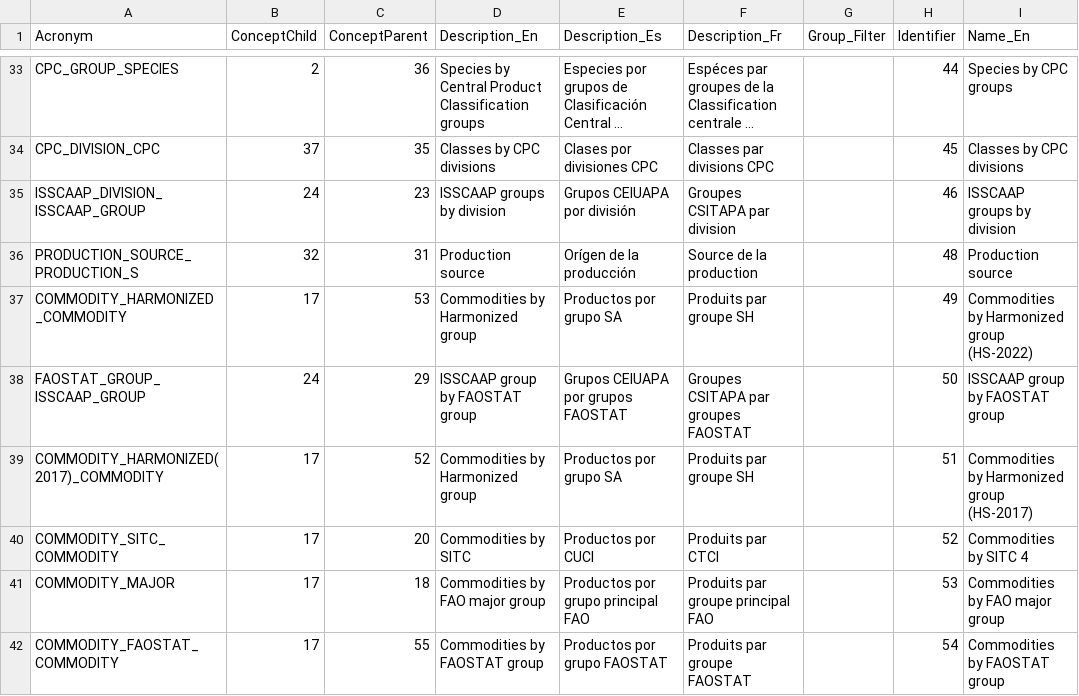
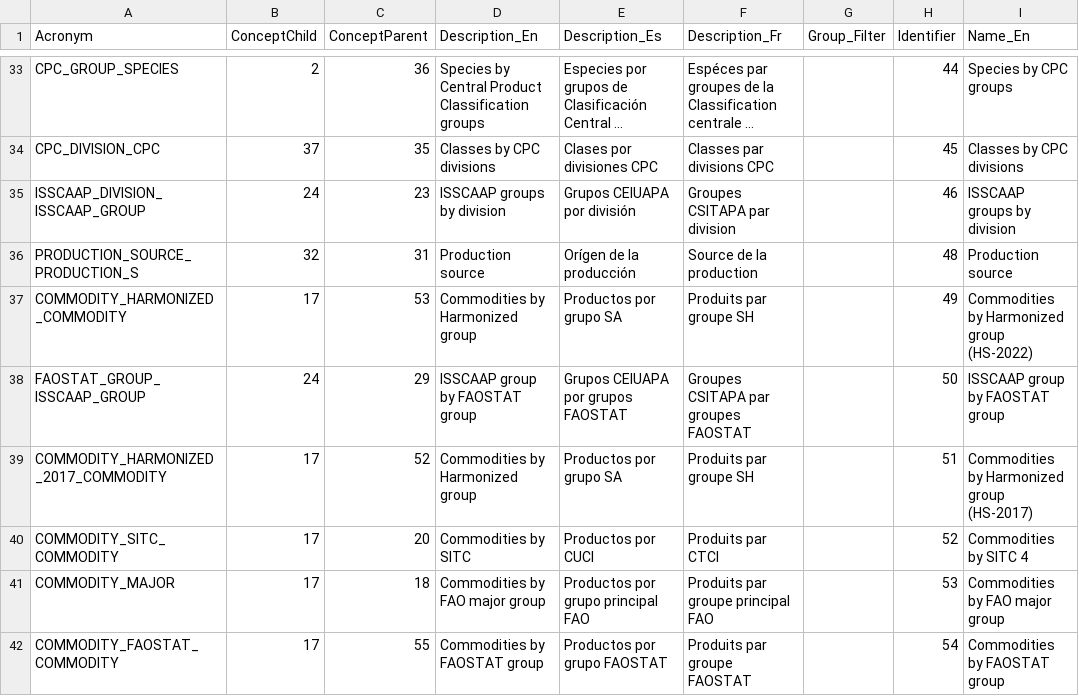
Before and after one commit to openfigis/RefData, a CSV file: FishStat/FSJ_RELATION.csv, drawn as a sheet; only a part is shown, gaps mark what is left out; long unchanged cells end in …; the diff names each change by its address in the sheet, - before the commit and + after, or states it on an @@ line.

```diff
--- a/FishStat/FSJ_RELATION.csv
+++ b/FishStat/FSJ_RELATION.csv
-A39 (Acronym): COMMODITY_HARMONIZED(2017)_COMMODITY
+A39 (Acronym): COMMODITY_HARMONIZED_2017_COMMODITY
```
Also changed, not shown: FishStat/FSJ_CONCEPT.csv.
